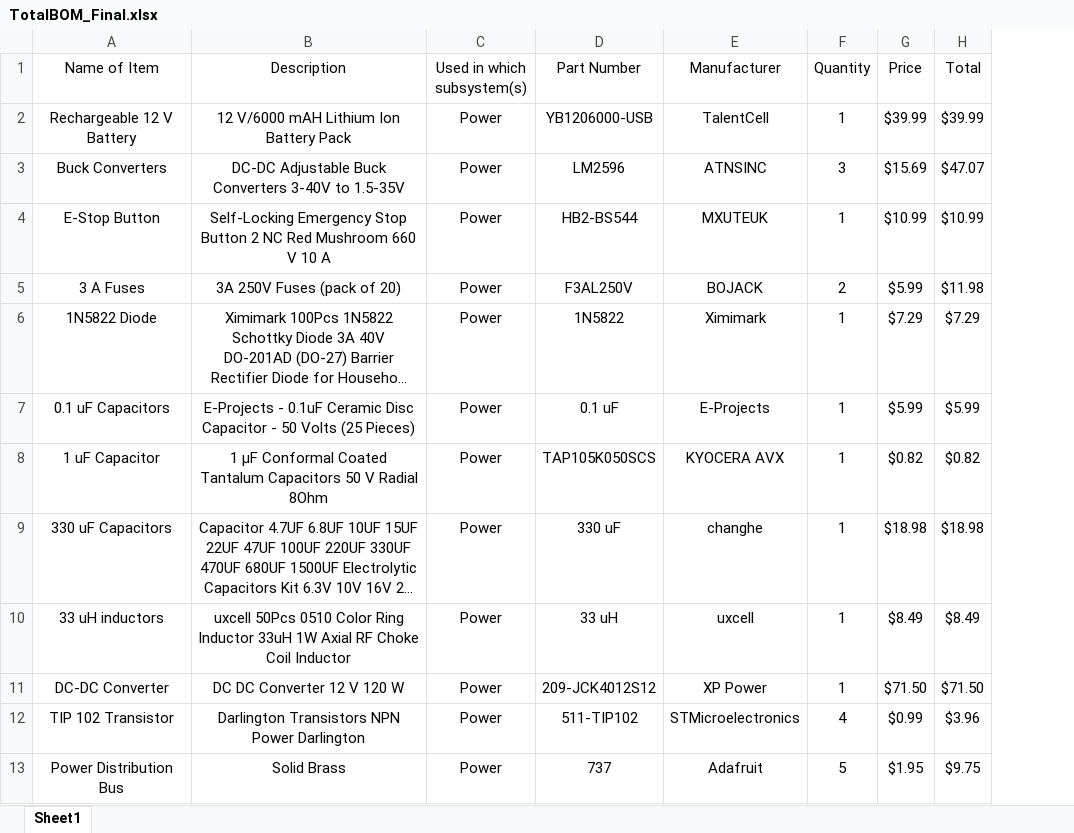
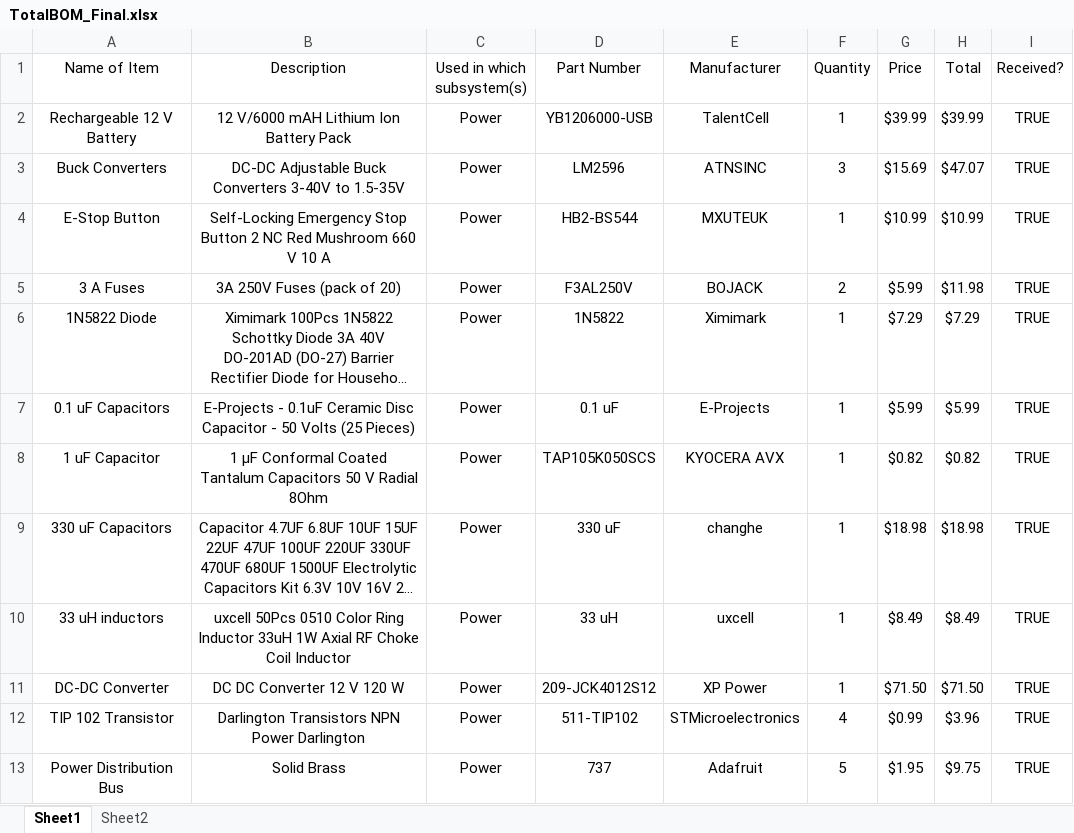
Before and after one commit to nathan-gardner/SECON2023Robot, an Excel workbook: Documentation/BOM/TotalBOM_Final.xlsx, sheet Sheet1, drawn as a sheet; only a part is shown; long unchanged cells end in …; values as stored, in another font and other column widths than the file's, no borders; table styles not drawn; the diff names each change by its address in the sheet, - before the commit and + after, or states it on an @@ line.

```diff
--- a/Documentation/BOM/TotalBOM_Final.xlsx (sheet Sheet1)
+++ b/Documentation/BOM/TotalBOM_Final.xlsx (sheet Sheet1)
+sheet tab: Sheet2
+column I (Received?), rows 2-13: all TRUE
```
Also changed, not shown: 14 other files.
